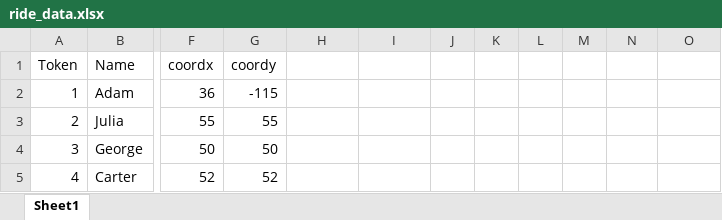
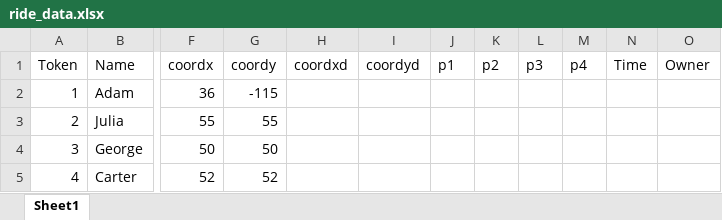
Before and after one commit to nkaminsk/senior-project, an Excel workbook: senior-project-main/ride_data.xlsx, sheet Sheet1, drawn as a sheet; only a part is shown, gaps mark what is left out; values as stored, in another font and other column widths than the file's, no borders; the diff names each change by its address in the sheet, - before the commit and + after, or states it on an @@ line.

```diff
--- a/senior-project-main/ride_data.xlsx (sheet Sheet1)
+++ b/senior-project-main/ride_data.xlsx (sheet Sheet1)
-H1: (empty)
+H1: coordxd
-I1: (empty)
+I1: coordyd
-J1: (empty)
+J1: p1
-K1: (empty)
+K1: p2
-L1: (empty)
+L1: p3
-M1: (empty)
+M1: p4
-N1: (empty)
+N1: Time
-O1: (empty)
+O1: Owner
```
Also changed, not shown: 4 other files.
